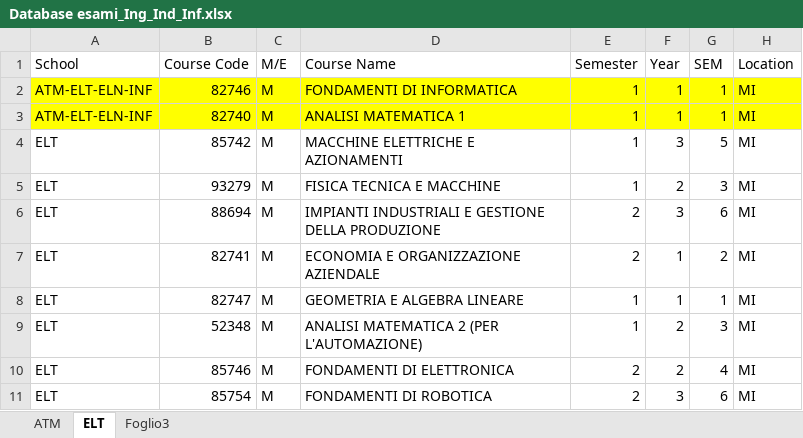
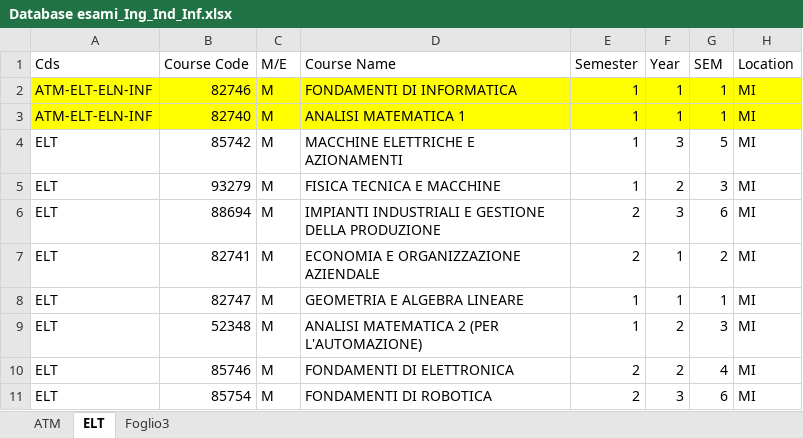
Before and after one commit to LorPetu/SchedulEx, an Excel workbook: code/flask-server/Database esami_Ing_Ind_Inf.xlsx, sheet ELT, drawn as a sheet; only a part is shown; values as stored, in another font and other column widths than the file's, no borders; the diff names each change by its address in the sheet, - before the commit and + after, or states it on an @@ line.

```diff
--- a/code/flask-server/Database esami_Ing_Ind_Inf.xlsx (sheet ELT)
+++ b/code/flask-server/Database esami_Ing_Ind_Inf.xlsx (sheet ELT)
-A1: School
+A1: Cds
```
Also changed, not shown: sheet ATM, sheet Foglio3.
